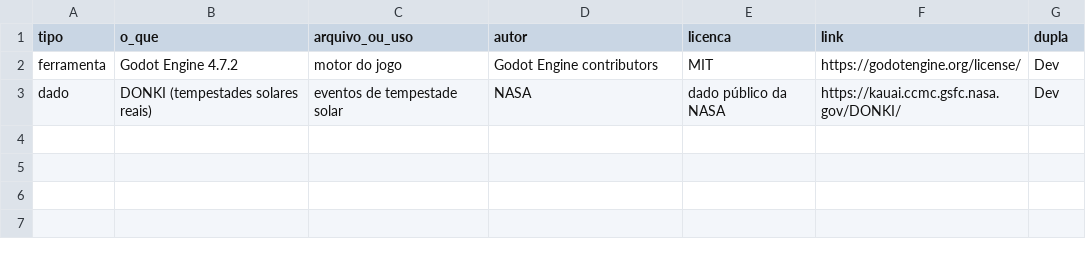
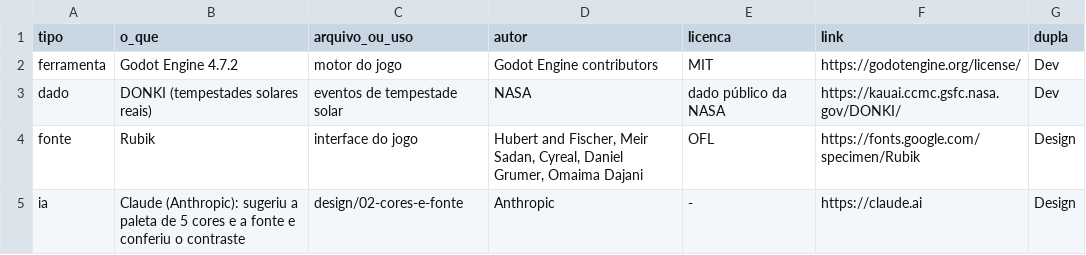
Before and after one commit to Out-Of-Space-Exception/mike-on-mars, a CSV file: creditos.csv, drawn as a sheet; the diff names each change by its address in the sheet, - before the commit and + after, or states it on an @@ line.

```diff
--- a/creditos.csv
+++ b/creditos.csv
+row 4: fonte | Rubik | interface do jogo | Hubert and Fischer, Meir Sadan, Cyreal, Daniel Grumer, Omaima Dajani | OFL | https://fonts.google.com/specimen/Rubik | Design
+row 5: ia | Claude (Anthropic): sugeriu a paleta de 5 cores e a fonte e conferiu o contraste | design/02-cores-e-fonte | Anthropic | - | https://claude.ai | Design
```
Also changed, not shown: 4 other files.
